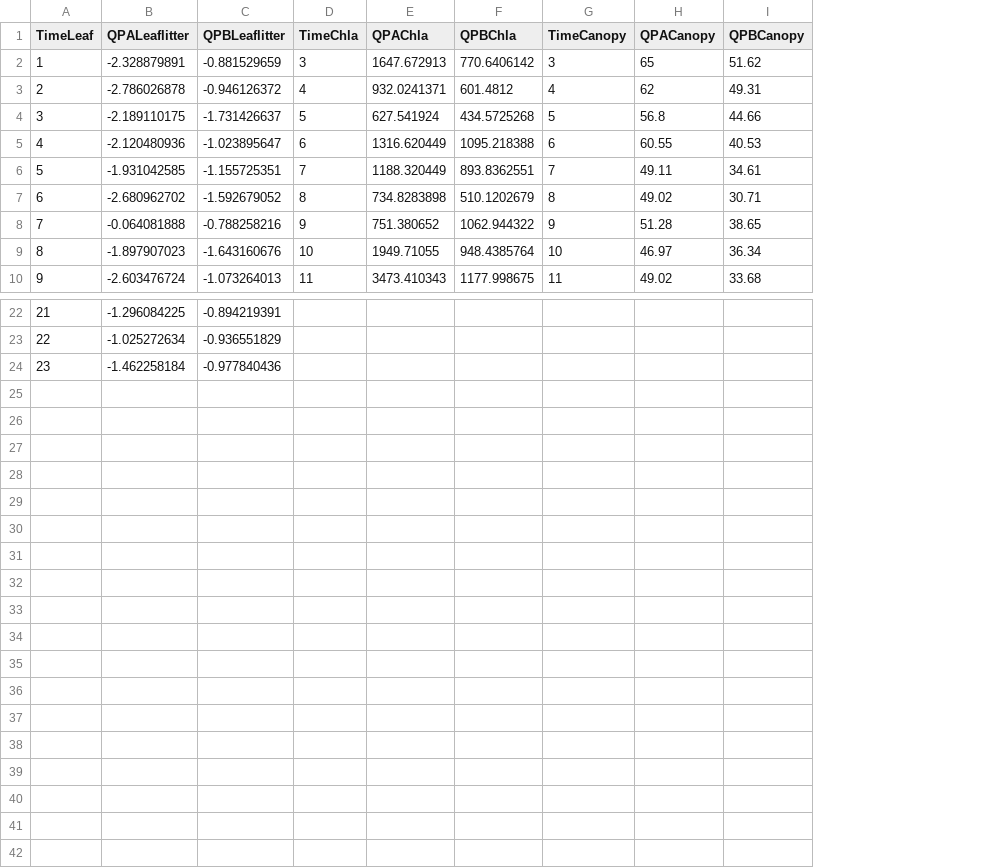
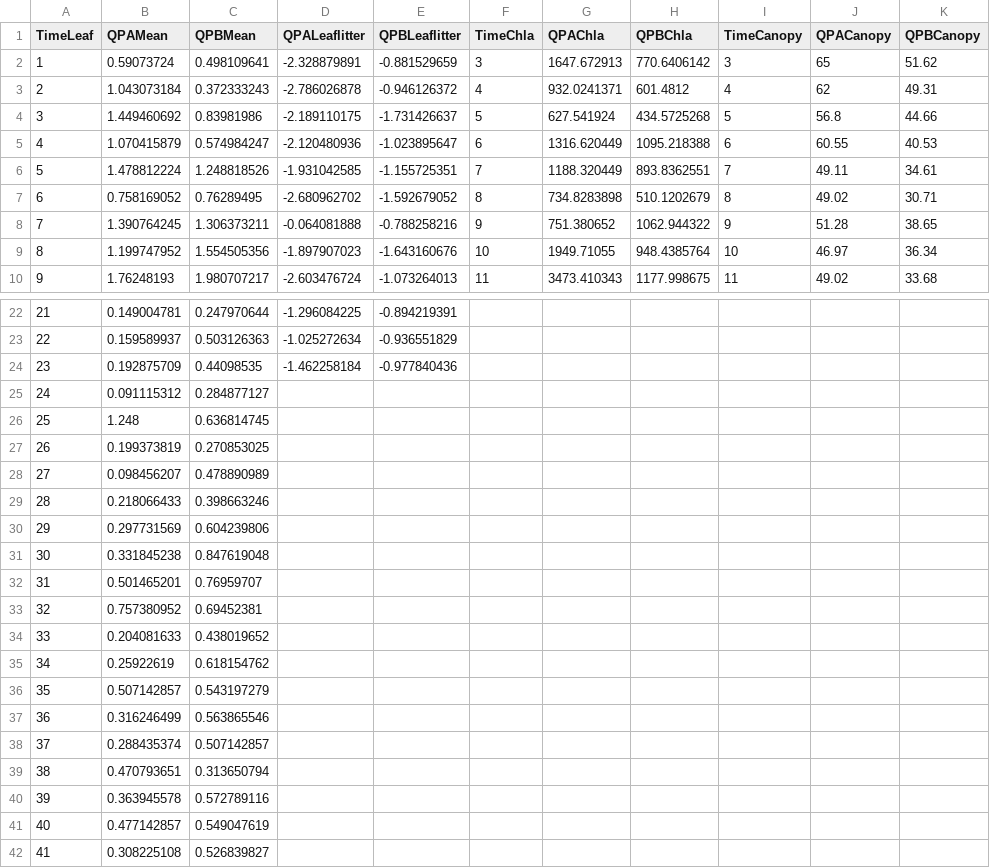
Before and after one commit to PEGutierrezF/StreamStability-IrMaria, a CSV file: variables.csv, drawn as a sheet; only a part is shown, gaps mark what is left out; the diff names each change by its address in the sheet, - before the commit and + after, or states it on an @@ line.

Commit message:
Leaf Litter

```diff
--- a/variables.csv
+++ b/variables.csv
+column B (QPAMean), rows 2-10: 0.59073724 | 1.043073184 | 1.449460692 | 1.070415879 | 1.478812224 | 0.758169052 | 1.390764245 | 1.199747952 | 1.76248193; rows 22-24: 0.149004781 | 0.159589937 | 0.192875709
+column C (QPBMean), rows 2-10: 0.498109641 | 0.372333243 | 0.83981986 | 0.574984247 | 1.248818526 | 0.76289495 | 1.306373211 | 1.554505356 | 1.980707217; rows 22-24: 0.247970644 | 0.503126363 | 0.44098535
+row 25: 24 | 0.091115312 | 0.284877127
+row 26: 25 | 1.248 | 0.636814745
+row 27: 26 | 0.199373819 | 0.270853025
+row 28: 27 | 0.098456207 | 0.478890989
+row 29: 28 | 0.218066433 | 0.398663246
+row 30: 29 | 0.297731569 | 0.604239806
+row 31: 30 | 0.331845238 | 0.847619048
+row 32: 31 | 0.501465201 | 0.76959707
+row 33: 32 | 0.757380952 | 0.69452381
+row 34: 33 | 0.204081633 | 0.438019652
+row 35: 34 | 0.25922619 | 0.618154762
+row 36: 35 | 0.507142857 | 0.543197279
+row 37: 36 | 0.316246499 | 0.563865546
+row 38: 37 | 0.288435374 | 0.507142857
+row 39: 38 | 0.470793651 | 0.313650794
+row 40: 39 | 0.363945578 | 0.572789116
+row 41: 40 | 0.477142857 | 0.549047619
+row 42: 41 | 0.308225108 | 0.526839827
```
Also changed, not shown: 3 other files.
